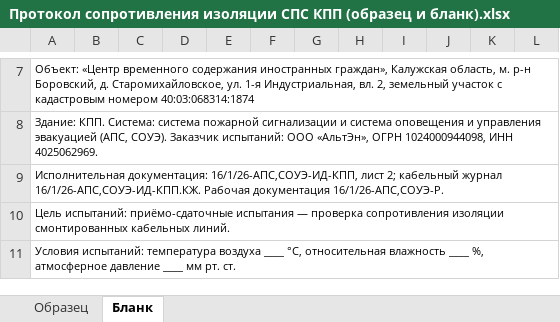
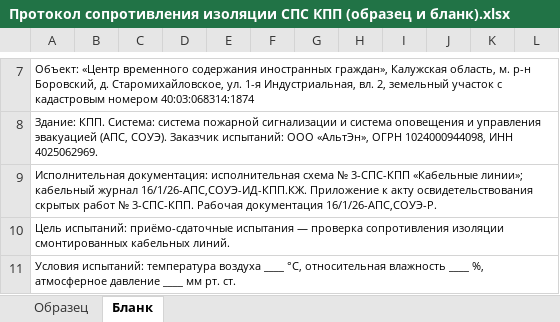
Before and after one commit to emanymedih/11, an Excel workbook: КПП/Том СПС КПП/Протокол сопротивления изоляции СПС КПП (образец и бланк).xlsx, sheet Бланк, drawn as a sheet; only a part is shown, gaps mark what is left out; values as stored, in another font and other column widths than the file's, no borders; the diff names each change by its address in the sheet, - before the commit and + after, or states it on an @@ line.

```diff
--- a/КПП/Том СПС КПП/Протокол сопротивления изоляции СПС КПП (образец и бланк).xlsx (sheet Бланк)
+++ b/КПП/Том СПС КПП/Протокол сопротивления изоляции СПС КПП (образец и бланк).xlsx (sheet Бланк)
-A9: Исполнительная документация: 16/1/26-АПС,СОУЭ-ИД-КПП, лист 2; кабельный журнал 16/1/26-АПС,СОУЭ-ИД-КПП.КЖ. Рабочая документация…
+A9: Исполнительная документация: исполнительная схема № 3-СПС-КПП «Кабельные линии»; кабельный журнал 16/1/26-АПС,СОУЭ-ИД-КПП.КЖ. Приложение к акту освидетельствования скрытых работ № 3-СПС-КПП. Рабочая документация…
```
Also changed, not shown: sheet Образец, КПП/Том СПС КПП/Журнал входного контроля материалов СПС КПП.xlsx, 11 other files.
